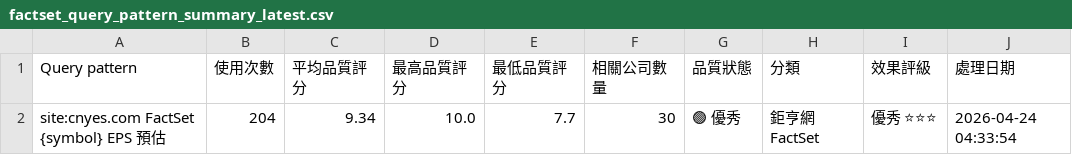
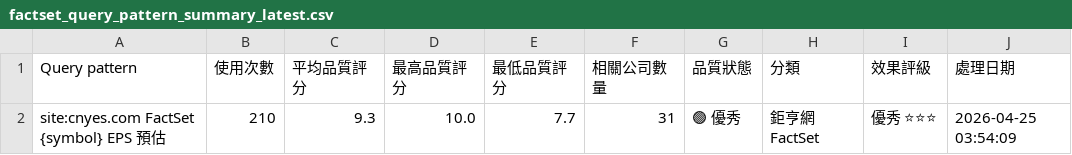
Before and after one commit to wenchiehlee/GoogleSearch.Factset, a CSV file: data/reports/factset_query_pattern_summary_latest.csv, drawn as a sheet.

```diff
--- a/data/reports/factset_query_pattern_summary_latest.csv
+++ b/data/reports/factset_query_pattern_summary_latest.csv
@@ -1,2 +1,2 @@
 Query pattern,使用次數,平均品質評分,最高品質評分,最低品質評分,相關公司數量,品質狀態,分類,效果評級,處理日期
-site:cnyes.com FactSet {symbol} EPS 預估,204,9.34,10.0,7.7,30,🟢 優秀,鉅亨網FactSet,優秀 ⭐⭐⭐,2026-04-24 04:33:54
+site:cnyes.com FactSet {symbol} EPS 預估,210,9.3,10.0,7.7,31,🟢 優秀,鉅亨網FactSet,優秀 ⭐⭐⭐,2026-04-25 03:54:09
```
Also changed, not shown: data/reports/factset_portfolio_summary_latest.csv, data/reports/raw_factset_detailed_report.csv, 3 other files.
